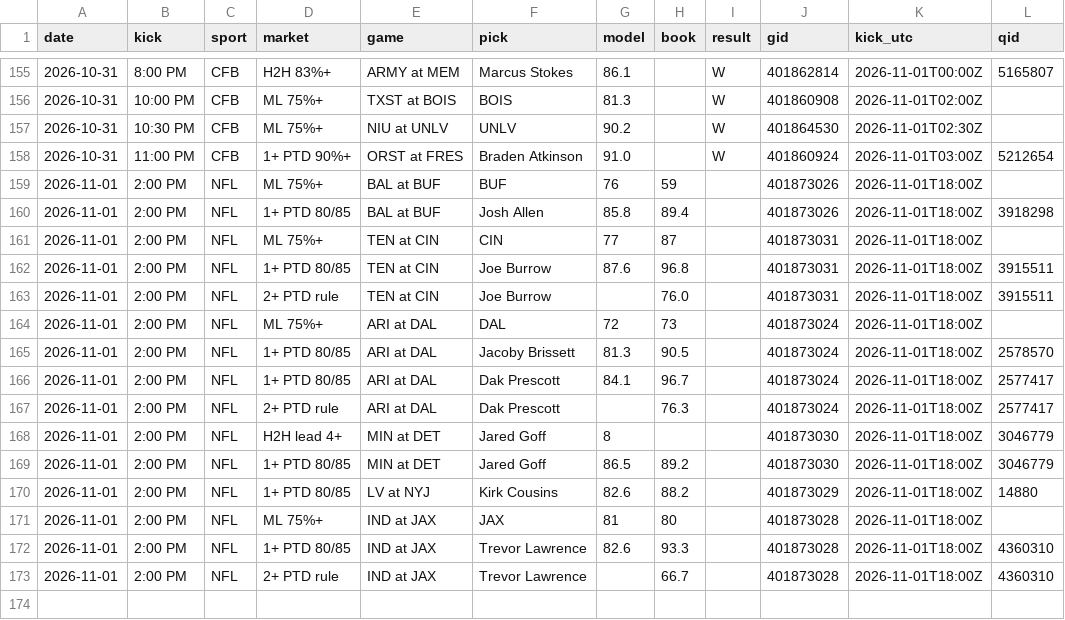
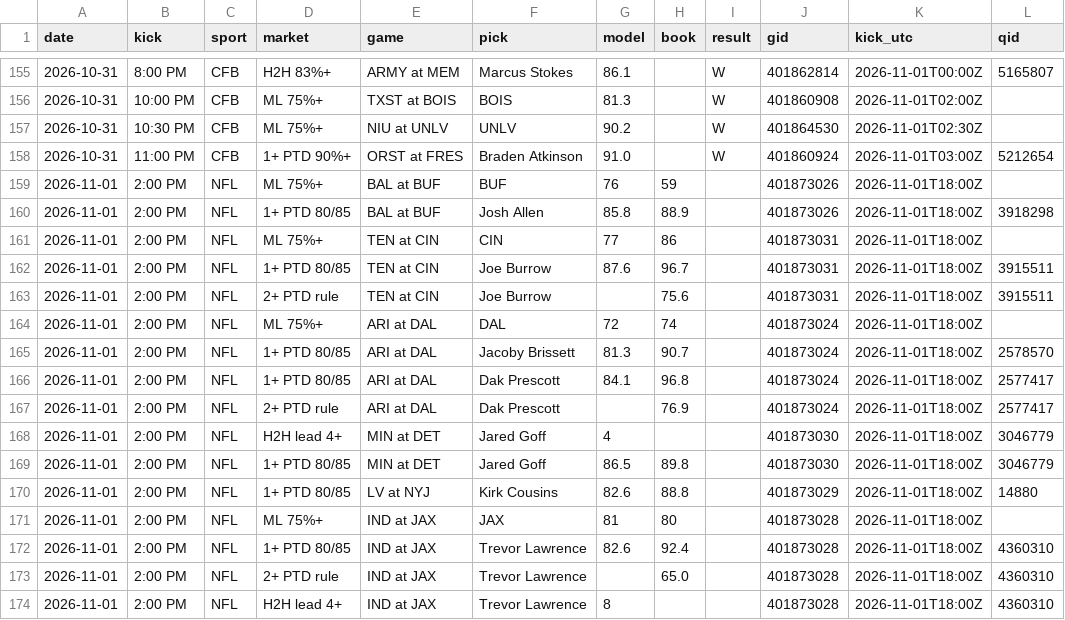
Before and after one commit to DPAD7/the-arena, a CSV file: data/reads_log.csv, drawn as a sheet; only a part is shown, gaps mark what is left out.

```diff
--- a/data/reads_log.csv
+++ b/data/reads_log.csv
@@ -159,15 +159,16 @@ date,kick,sport,market,game,pick,model,book,result,gid,kick_utc,qid
 2026-11-01,2:00 PM,NFL,ML 75%+,BAL at BUF,BUF,76,59,,401873026,2026-11-01T18:00Z,
-2026-11-01,2:00 PM,NFL,1+ PTD 80/85,BAL at BUF,Josh Allen,85.8,89.4,,401873026,2026-11-01T18:00Z,3918298
-2026-11-01,2:00 PM,NFL,ML 75%+,TEN at CIN,CIN,77,87,,401873031,2026-11-01T18:00Z,
-2026-11-01,2:00 PM,NFL,1+ PTD 80/85,TEN at CIN,Joe Burrow,87.6,96.8,,401873031,2026-11-01T18:00Z,3915511
-2026-11-01,2:00 PM,NFL,2+ PTD rule,TEN at CIN,Joe Burrow,,76.0,,401873031,2026-11-01T18:00Z,3915511
-2026-11-01,2:00 PM,NFL,ML 75%+,ARI at DAL,DAL,72,73,,401873024,2026-11-01T18:00Z,
-2026-11-01,2:00 PM,NFL,1+ PTD 80/85,ARI at DAL,Jacoby Brissett,81.3,90.5,,401873024,2026-11-01T18:00Z,2578570
-2026-11-01,2:00 PM,NFL,1+ PTD 80/85,ARI at DAL,Dak Prescott,84.1,96.7,,401873024,2026-11-01T18:00Z,2577417
-2026-11-01,2:00 PM,NFL,2+ PTD rule,ARI at DAL,Dak Prescott,,76.3,,401873024,2026-11-01T18:00Z,2577417
-2026-11-01,2:00 PM,NFL,H2H lead 4+,MIN at DET,Jared Goff,8,,,401873030,2026-11-01T18:00Z,3046779
-2026-11-01,2:00 PM,NFL,1+ PTD 80/85,MIN at DET,Jared Goff,86.5,89.2,,401873030,2026-11-01T18:00Z,3046779
-2026-11-01,2:00 PM,NFL,1+ PTD 80/85,LV at NYJ,Kirk Cousins,82.6,88.2,,401873029,2026-11-01T18:00Z,14880
+2026-11-01,2:00 PM,NFL,1+ PTD 80/85,BAL at BUF,Josh Allen,85.8,88.9,,401873026,2026-11-01T18:00Z,3918298
+2026-11-01,2:00 PM,NFL,ML 75%+,TEN at CIN,CIN,77,86,,401873031,2026-11-01T18:00Z,
+2026-11-01,2:00 PM,NFL,1+ PTD 80/85,TEN at CIN,Joe Burrow,87.6,96.7,,401873031,2026-11-01T18:00Z,3915511
+2026-11-01,2:00 PM,NFL,2+ PTD rule,TEN at CIN,Joe Burrow,,75.6,,401873031,2026-11-01T18:00Z,3915511
+2026-11-01,2:00 PM,NFL,ML 75%+,ARI at DAL,DAL,72,74,,401873024,2026-11-01T18:00Z,
+2026-11-01,2:00 PM,NFL,1+ PTD 80/85,ARI at DAL,Jacoby Brissett,81.3,90.7,,401873024,2026-11-01T18:00Z,2578570
+2026-11-01,2:00 PM,NFL,1+ PTD 80/85,ARI at DAL,Dak Prescott,84.1,96.8,,401873024,2026-11-01T18:00Z,2577417
+2026-11-01,2:00 PM,NFL,2+ PTD rule,ARI at DAL,Dak Prescott,,76.9,,401873024,2026-11-01T18:00Z,2577417
+2026-11-01,2:00 PM,NFL,H2H lead 4+,MIN at DET,Jared Goff,4,,,401873030,2026-11-01T18:00Z,3046779
+2026-11-01,2:00 PM,NFL,1+ PTD 80/85,MIN at DET,Jared Goff,86.5,89.8,,401873030,2026-11-01T18:00Z,3046779
+2026-11-01,2:00 PM,NFL,1+ PTD 80/85,LV at NYJ,Kirk Cousins,82.6,88.8,,401873029,2026-11-01T18:00Z,14880
 2026-11-01,2:00 PM,NFL,ML 75%+,IND at JAX,JAX,81,80,,401873028,2026-11-01T18:00Z,
-2026-11-01,2:00 PM,NFL,1+ PTD 80/85,IND at JAX,Trevor Lawrence,82.6,93.3,,401873028,2026-11-01T18:00Z,4360310
-2026-11-01,2:00 PM,NFL,2+ PTD rule,IND at JAX,Trevor Lawrence,,66.7,,401873028,2026-11-01T18:00Z,4360310
+2026-11-01,2:00 PM,NFL,1+ PTD 80/85,IND at JAX,Trevor Lawrence,82.6,92.4,,401873028,2026-11-01T18:00Z,4360310
+2026-11-01,2:00 PM,NFL,2+ PTD rule,IND at JAX,Trevor Lawrence,,65.0,,401873028,2026-11-01T18:00Z,4360310
+2026-11-01,2:00 PM,NFL,H2H lead 4+,IND at JAX,Trevor Lawrence,8,,,401873028,2026-11-01T18:00Z,4360310
```
Also changed, not shown: 57 other files.
